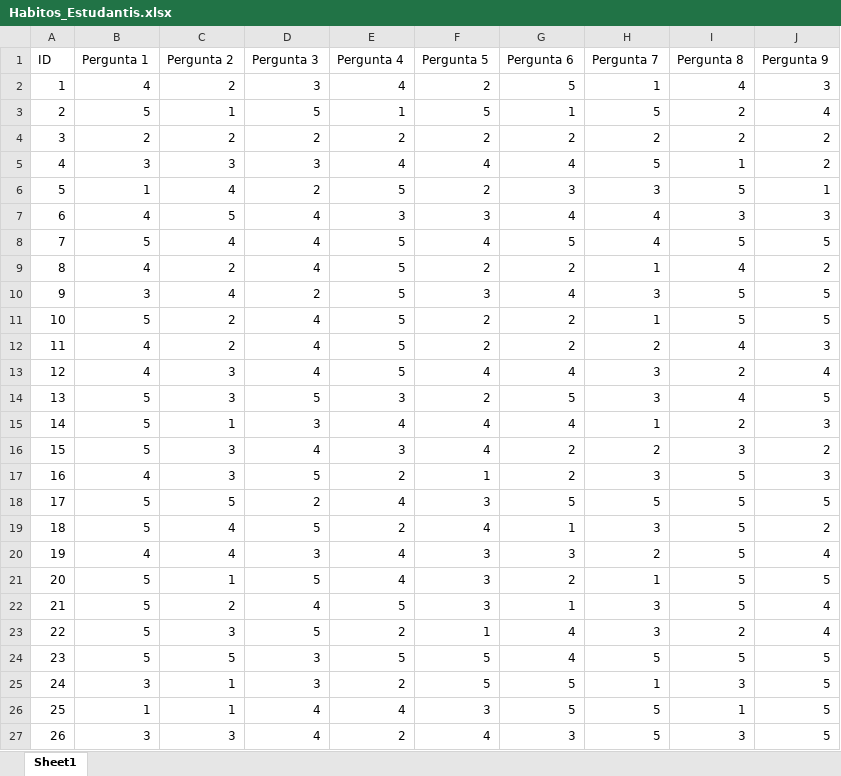
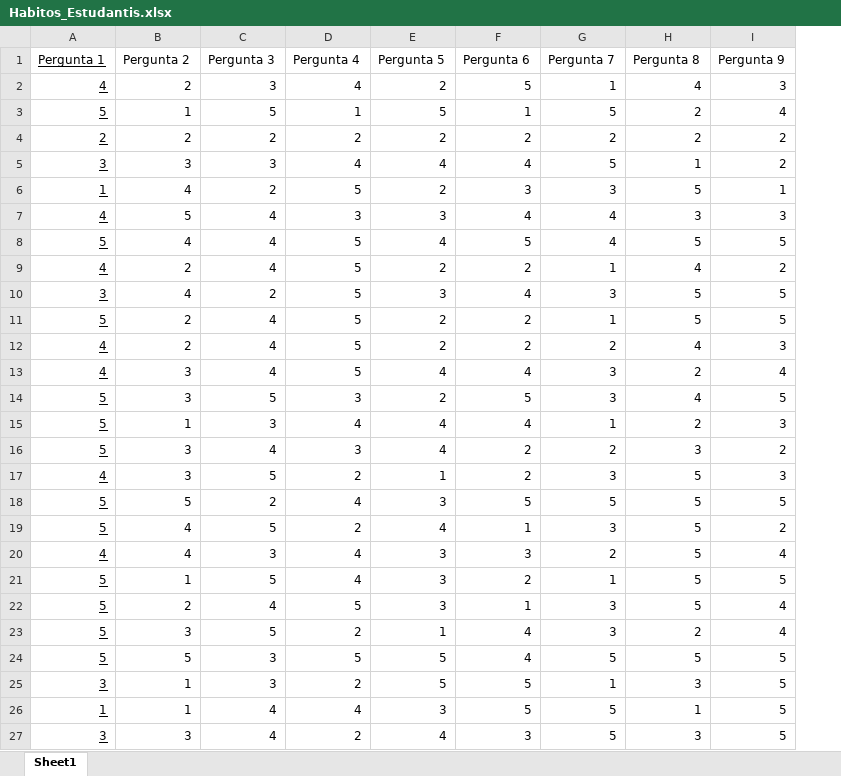
Before and after one commit to riqcampos/IndicationSystem, an Excel workbook: Habitos_Estudantis.xlsx, sheet Sheet1, drawn as a sheet; only a part is shown; values as stored, in another font and other column widths than the file's, no borders; table styles not drawn; removed rows and columns are numbered as before the commit, all else as after; the diff covers the shown part only; the diff names each change by its address in the sheet, - before the commit and + after, or states it on an @@ line.

```diff
--- a/Habitos_Estudantis.xlsx (sheet Sheet1)
+++ b/Habitos_Estudantis.xlsx (sheet Sheet1)
-column A (ID), rows 2-27: 1 | 2 | 3 | 4 | 5 | 6 | 7 | 8 | 9 | 10 | 11 | 12 | 13 | 14 | 15 | 16 | 17 | 18 | 19 | 20 | 21 | 22 | 23 | 24 | 25 | 26
-A1:A27 underline: off
+A1:A27 underline: on
```
Also changed, not shown: cell formats elsewhere in this sheet, 1 other file.
